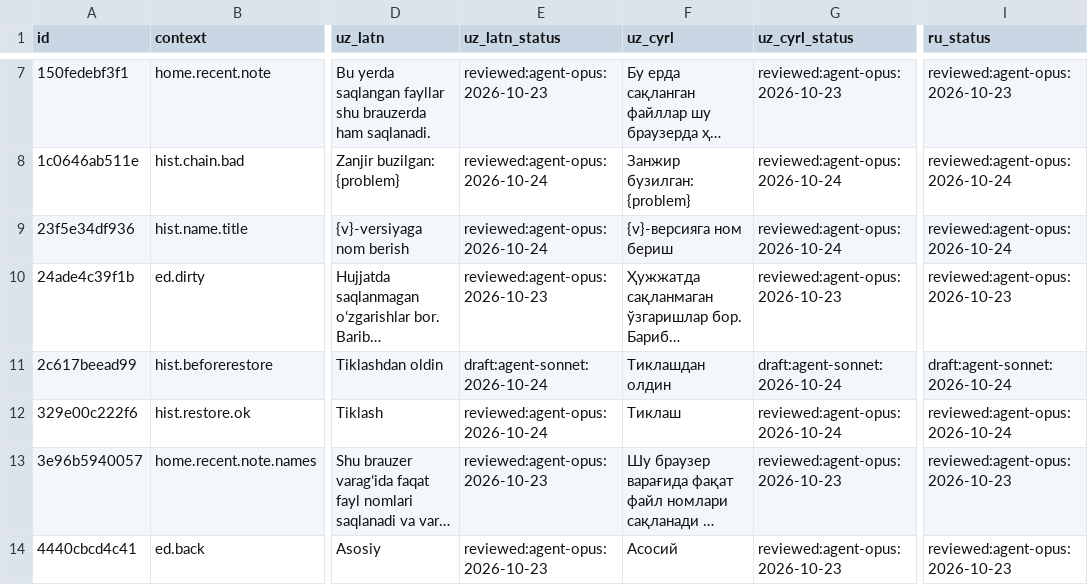
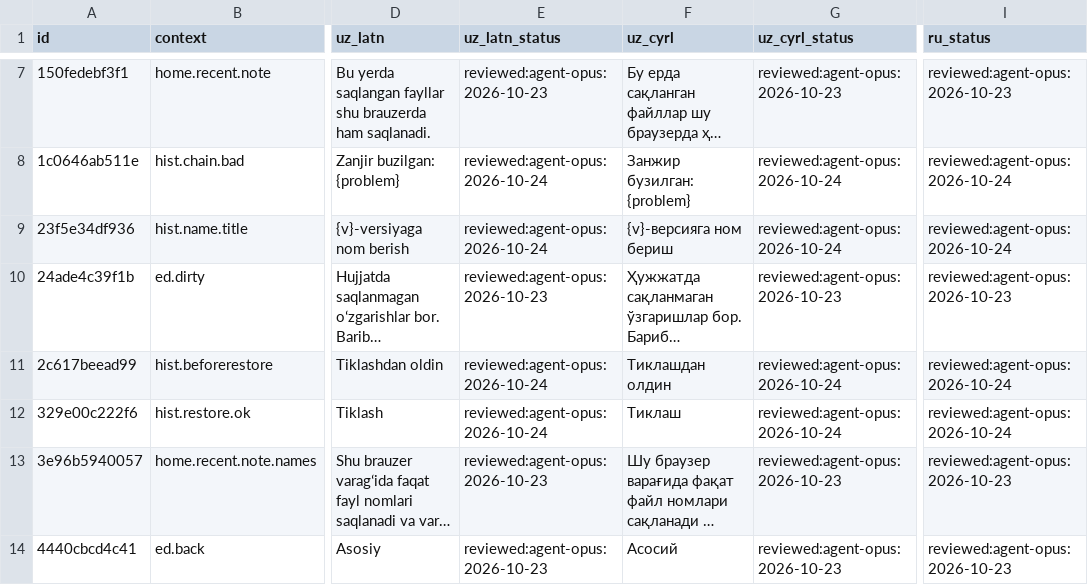
Before and after one commit to bakhodirovxz/Office, a TSV file: i18n/shell.tsv, drawn as a sheet; only a part is shown, gaps mark what is left out; long unchanged cells end in …; the diff names each change by its address in the sheet, - before the commit and + after, or states it on an @@ line.

Commit message:
i18n: hist.beforerestore reviewed (agent-opus)

```diff
--- a/i18n/shell.tsv
+++ b/i18n/shell.tsv
-E11 (uz_latn_status): draft:agent-sonnet:2026-10-24
+E11 (uz_latn_status): reviewed:agent-opus:2026-10-24
-G11 (uz_cyrl_status): draft:agent-sonnet:2026-10-24
+G11 (uz_cyrl_status): reviewed:agent-opus:2026-10-24
-I11 (ru_status): draft:agent-sonnet:2026-10-24
+I11 (ru_status): reviewed:agent-opus:2026-10-24
```
